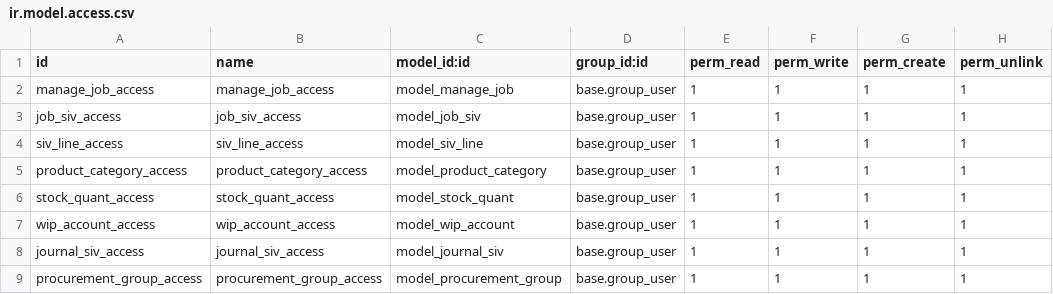
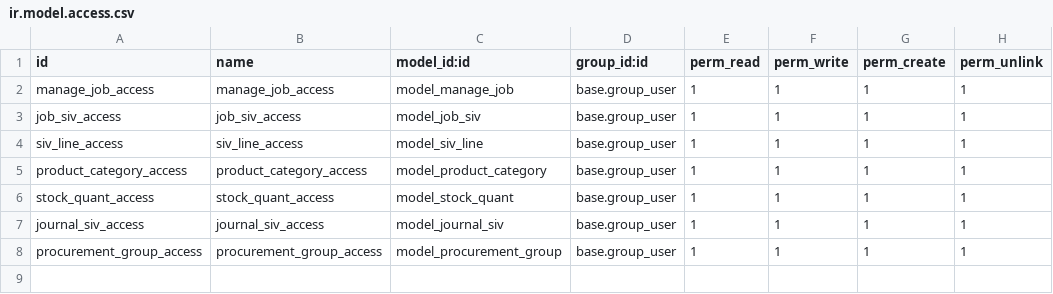
Before and after one commit to zaidkilani/TMCO, a CSV file: job_management/security/ir.model.access.csv, drawn as a sheet.

```diff
--- a/job_management/security/ir.model.access.csv
+++ b/job_management/security/ir.model.access.csv
@@ -6,3 +6,2 @@ product_category_access,product_category_access,model_product_category,base.grou
 stock_quant_access,stock_quant_access,model_stock_quant,base.group_user,1,1,1,1
-wip_account_access,wip_account_access,model_wip_account,base.group_user,1,1,1,1
 journal_siv_access,journal_siv_access,model_journal_siv,base.group_user,1,1,1,1
```
Also changed, not shown: 6 other files.
